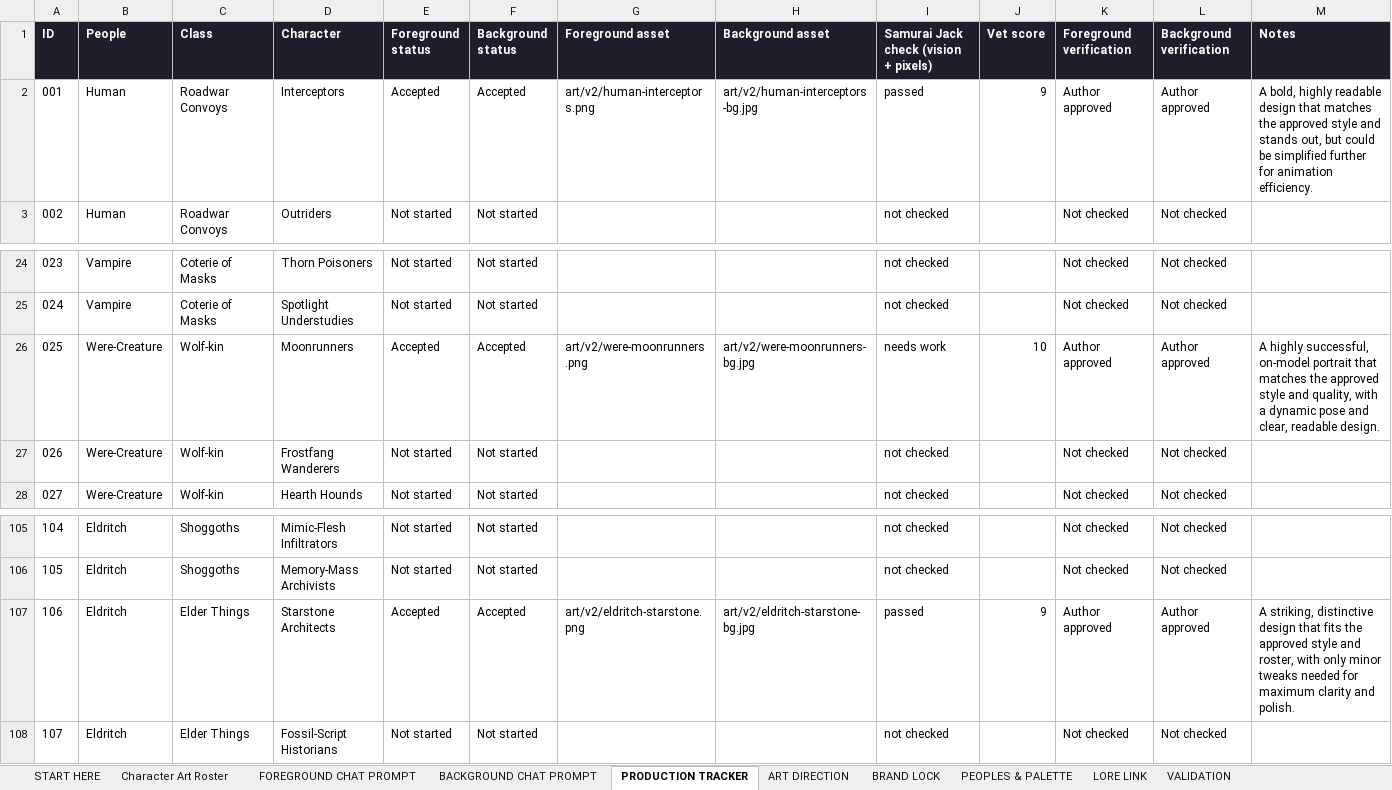
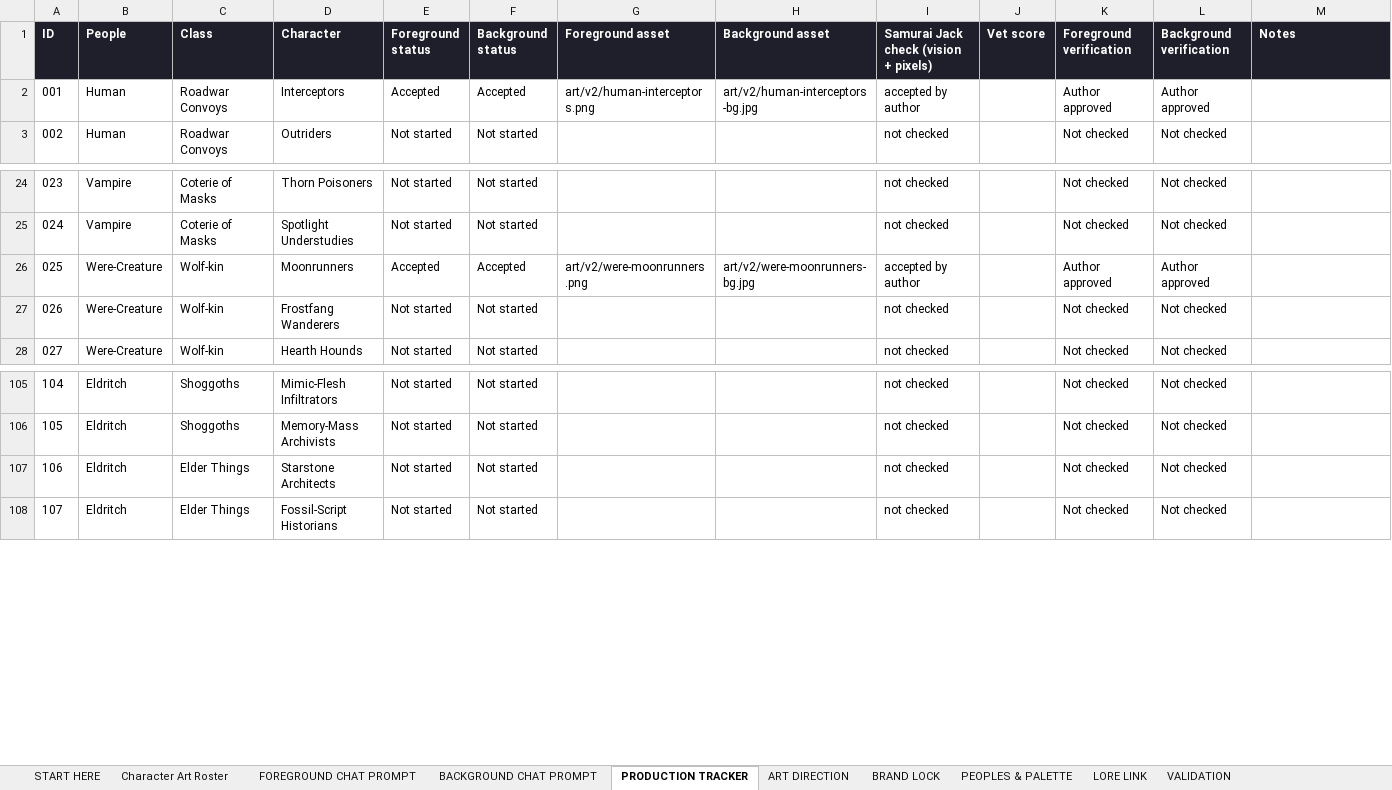
Before and after one commit to JHGruver/NewerDarkAges, an Excel workbook: CAST.xlsx, sheet PRODUCTION TRACKER, drawn as a sheet; only a part is shown, gaps mark what is left out; values as stored, in another font and other column widths than the file's, no borders; conditional formats not drawn; the diff names each change by its address in the sheet, - before the commit and + after, or states it on an @@ line.

```diff
--- a/CAST.xlsx (sheet PRODUCTION TRACKER)
+++ b/CAST.xlsx (sheet PRODUCTION TRACKER)
-I2: passed
+I2: accepted by author
-J2 (Vet score): 9
+J2 (Vet score): (empty)
-M2 (Notes): A bold, highly readable design that matches the approved style and stands out, but could be simplified further for animation efficiency.
+M2 (Notes): (empty)
-I26: needs work
+I26: accepted by author
-J26 (Vet score): 10
+J26 (Vet score): (empty)
-M26 (Notes): A highly successful, on-model portrait that matches the approved style and quality, with a dynamic pose and clear, readable design.
+M26 (Notes): (empty)
-E107 (Foreground status): Accepted
+E107 (Foreground status): Not started
-F107 (Background status): Accepted
+F107 (Background status): Not started
-G107 (Foreground asset): art/v2/eldritch-starstone.png
+G107 (Foreground asset): (empty)
-H107 (Background asset): art/v2/eldritch-starstone-bg.jpg
+H107 (Background asset): (empty)
-I107: passed
+I107: not checked
-J107 (Vet score): 9
+J107 (Vet score): (empty)
-K107 (Foreground verification): Author approved
+K107 (Foreground verification): Not checked
-L107 (Background verification): Author approved
+L107 (Background verification): Not checked
-M107 (Notes): A striking, distinctive design that fits the approved style and roster, with only minor tweaks needed for maximum clarity and polish.
+M107 (Notes): (empty)
```
Also changed, not shown: sheet VALIDATION, sheet START HERE, sheet Character Art Roster, 4 other files.
